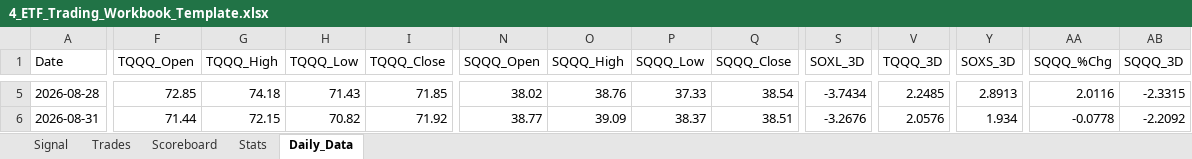
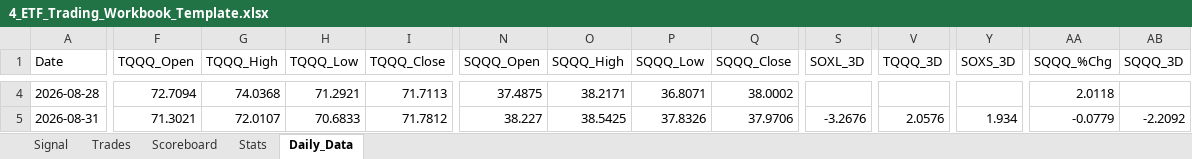
Before and after one commit to mrpink970/4-etf-trading-plan, an Excel workbook: 4_ETF_Trading_Workbook_Template.xlsx, sheet Daily_Data, drawn as a sheet; only a part is shown, gaps mark what is left out; values as stored, in another font and other column widths than the file's, no borders; addresses are those after the commit; the diff covers the shown part only; the diff names each change by its address in the sheet, - before the commit and + after, or states it on an @@ line.

```diff
--- a/4_ETF_Trading_Workbook_Template.xlsx (sheet Daily_Data)
+++ b/4_ETF_Trading_Workbook_Template.xlsx (sheet Daily_Data)
-F4 (TQQQ_Open): 72.85
+F4 (TQQQ_Open): 72.7094
-G4 (TQQQ_High): 74.18
+G4 (TQQQ_High): 74.0368
-H4 (TQQQ_Low): 71.43
+H4 (TQQQ_Low): 71.2921
-I4 (TQQQ_Close): 71.85
+I4 (TQQQ_Close): 71.7113
-N4 (SQQQ_Open): 38.02
+N4 (SQQQ_Open): 37.4875
-O4 (SQQQ_High): 38.76
+O4 (SQQQ_High): 38.2171
-P4 (SQQQ_Low): 37.33
+P4 (SQQQ_Low): 36.8071
-Q4 (SQQQ_Close): 38.54
+Q4 (SQQQ_Close): 38.0002
-S4 (SOXL_3D): -3.7434
+S4 (SOXL_3D): (empty)
-V4 (TQQQ_3D): 2.2485
+V4 (TQQQ_3D): (empty)
-Y4 (SOXS_3D): 2.8913
+Y4 (SOXS_3D): (empty)
-AA4 (SQQQ_%Chg): 2.0116
+AA4 (SQQQ_%Chg): 2.0118
-AB4 (SQQQ_3D): -2.3315
+AB4 (SQQQ_3D): (empty)
-F5 (TQQQ_Open): 71.44
+F5 (TQQQ_Open): 71.3021
-G5 (TQQQ_High): 72.15
+G5 (TQQQ_High): 72.0107
-H5 (TQQQ_Low): 70.82
+H5 (TQQQ_Low): 70.6833
-I5 (TQQQ_Close): 71.92
+I5 (TQQQ_Close): 71.7812
-N5 (SQQQ_Open): 38.77
+N5 (SQQQ_Open): 38.227
-O5 (SQQQ_High): 39.09
+O5 (SQQQ_High): 38.5425
-P5 (SQQQ_Low): 38.37
+P5 (SQQQ_Low): 37.8326
-Q5 (SQQQ_Close): 38.51
+Q5 (SQQQ_Close): 37.9706
-AA5 (SQQQ_%Chg): -0.0778
+AA5 (SQQQ_%Chg): -0.0779
```
Also changed, not shown: 1 added row, 1 removed row and 197 edited cells elsewhere in this sheet, sheet Signal.
